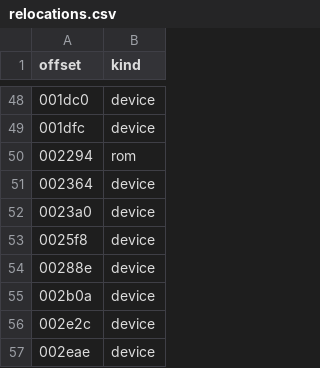
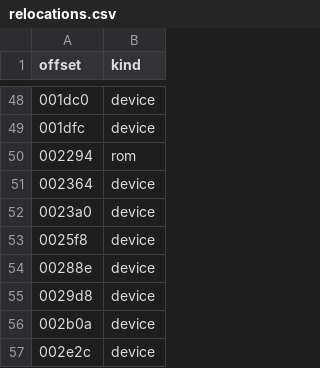
Before and after one commit to Vesuri/raypokeri, a CSV file: host/tables/relocations.csv, drawn as a sheet; only a part is shown, gaps mark what is left out; the shorter side is filled out with more unchanged rows; the diff names each change by its address in the sheet, - before the commit and + after, or states it on an @@ line.

```diff
--- a/host/tables/relocations.csv
+++ b/host/tables/relocations.csv
+row 55: 0029d8 | device
```
Also changed, not shown: host/tables/io-accesses.csv, host/tables/io-sites.csv, 6 other files.
